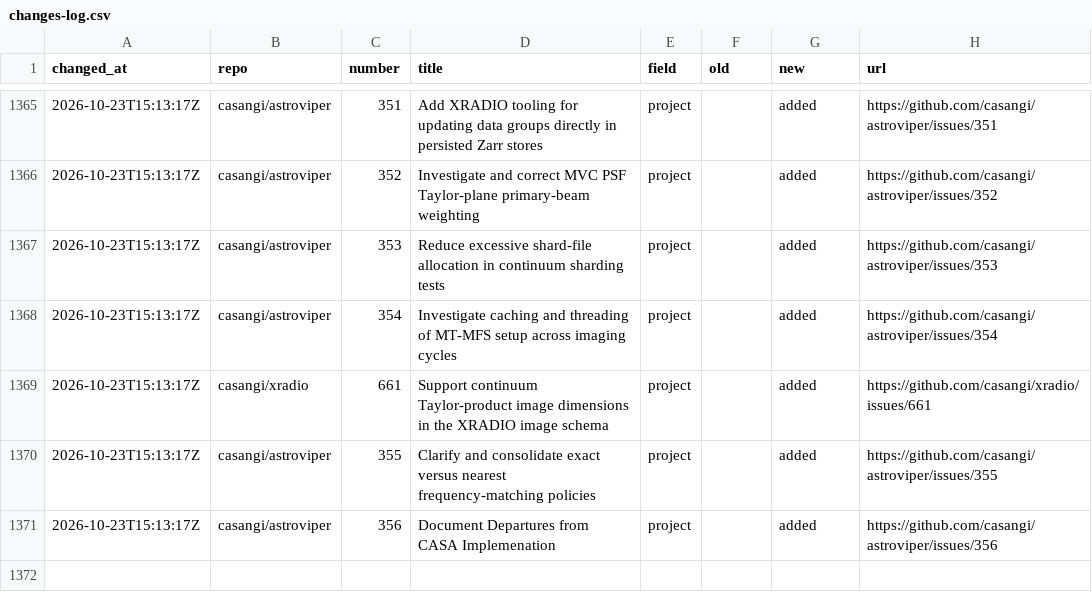
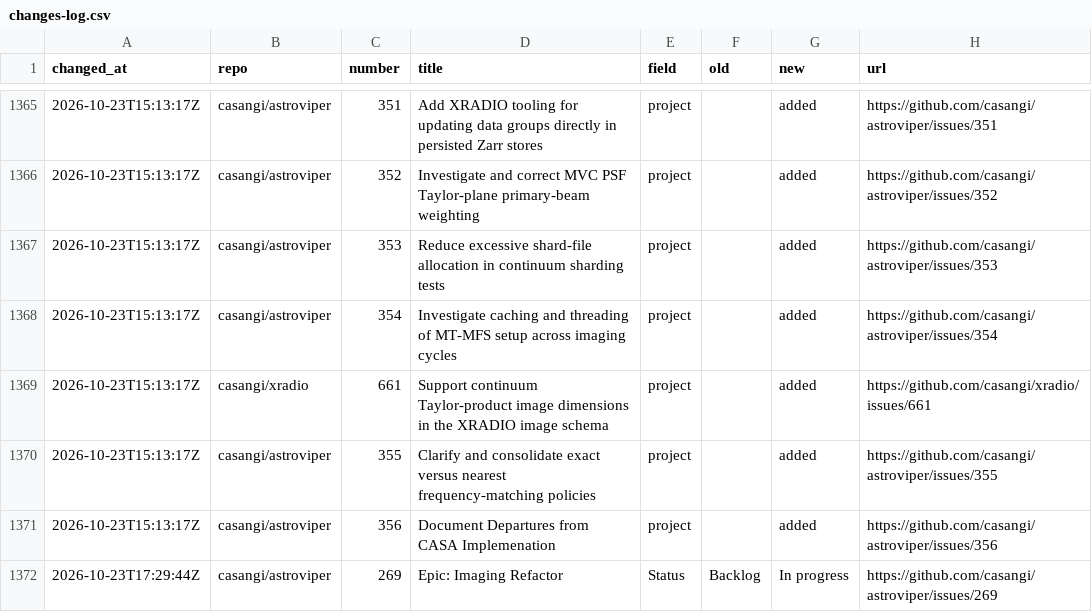
Before and after one commit to casangi/RADPS-roadmap, a CSV file: project33/changes-log.csv, drawn as a sheet; only a part is shown, gaps mark what is left out.

```diff
--- a/project33/changes-log.csv
+++ b/project33/changes-log.csv
@@ -1371 +1371,2 @@ changed_at,repo,number,title,field,old,new,url
 2026-10-23T15:13:17Z,casangi/astroviper,356,Document Departures from CASA Implemenation,project,,added,https://github.com/casangi/astroviper/issues/356
+2026-10-23T17:29:44Z,casangi/astroviper,269,Epic: Imaging Refactor,Status,Backlog,In progress,https://github.com/casangi/astroviper/issues/269
```
Also changed, not shown: project33/pi/PI26.4.csv, 3 other files.
